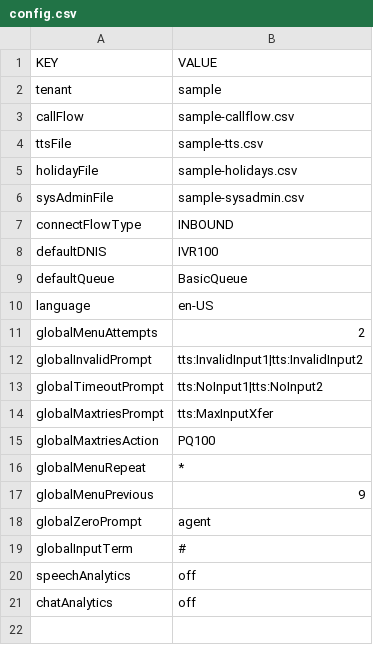
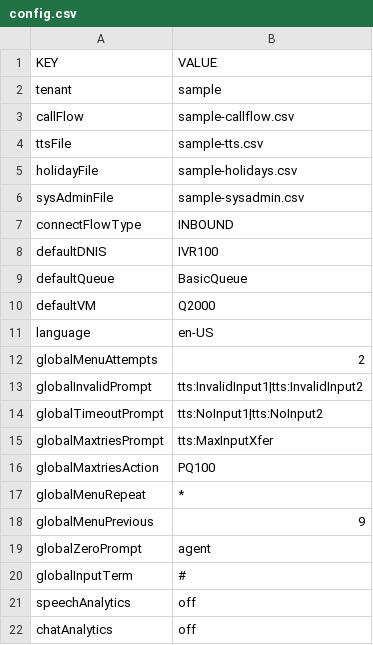
Before and after one commit to CompuComRDF/GetStarted, a CSV file: SampleApplication/config/config.csv, drawn as a sheet; the diff names each change by its address in the sheet, - before the commit and + after, or states it on an @@ line.

```diff
--- a/SampleApplication/config/config.csv
+++ b/SampleApplication/config/config.csv
+row 10: defaultVM | Q2000
```
Also changed, not shown: SampleApplication/config/sample-callflow.csv, SampleApplication/config/sample-tts.csv.
